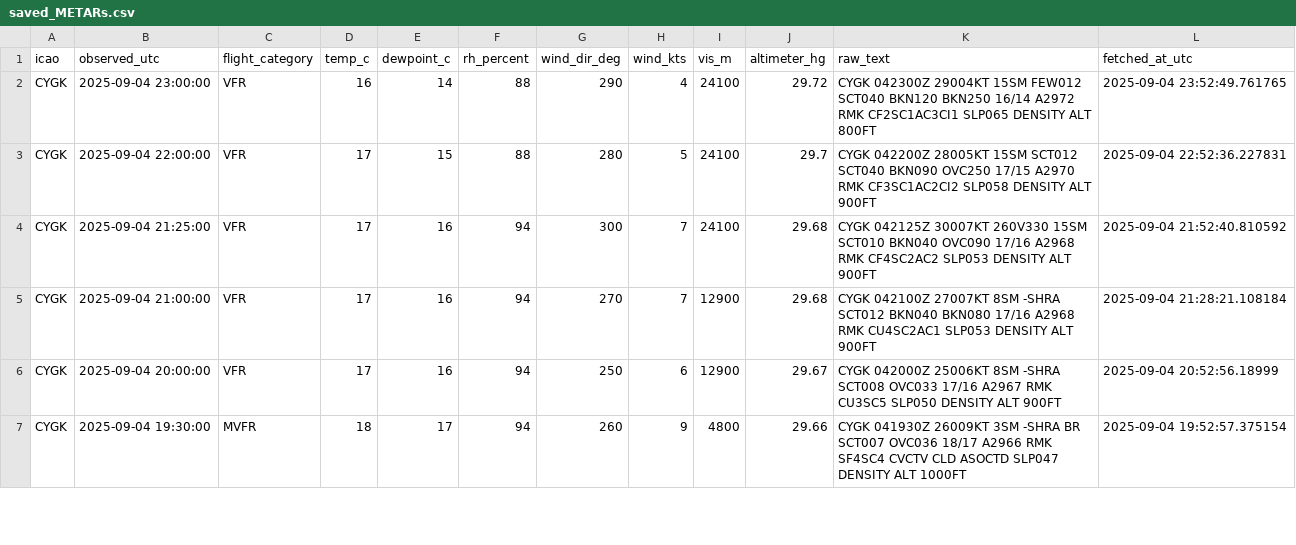
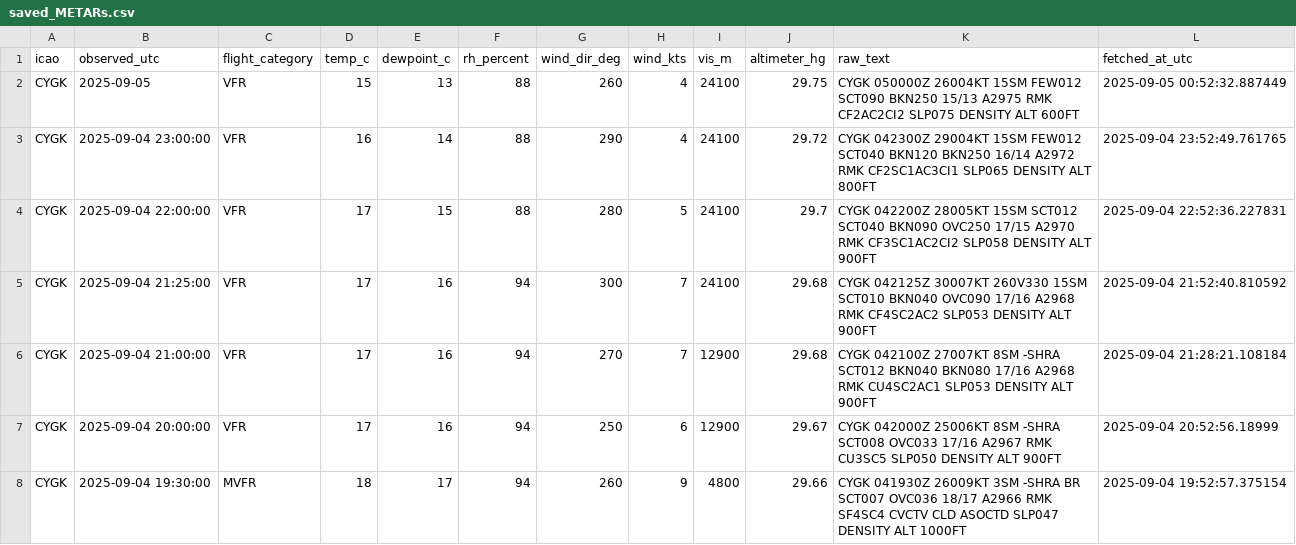
Before and after one commit to NoahCornish/Canada-Flight-Conditions-Research-Project, a CSV file: saved_METARs.csv, drawn as a sheet; only a part is shown; the diff covers the shown part only.

```diff
--- a/saved_METARs.csv
+++ b/saved_METARs.csv
@@ -1,2 +1,3 @@
 "icao","observed_utc","flight_category","temp_c","dewpoint_c","rh_percent","wind_dir_deg","wind_kts","vis_m","altimeter_hg","raw_text","fetched_at_utc"
+"CYGK",2025-09-05,"VFR",15,13,88,260,4,24100,29.75,"CYGK 050000Z 26004KT 15SM FEW012 SCT090 BKN250 15/13 A2975 RMK CF2AC2CI2 SLP075 DENSITY ALT 600FT",2025-09-05 00:52:32.887449
 "CYGK",2025-09-04 23:00:00,"VFR",16,14,88,290,4,24100,29.72,"CYGK 042300Z 29004KT 15SM FEW012 SCT040 BKN120 BKN250 16/14 A2972 RMK CF2SC1AC3CI1 SLP065 DENSITY ALT 800FT",2025-09-04 23:52:49.761765
```
Also changed, not shown: 14 added rows elsewhere in this file.
